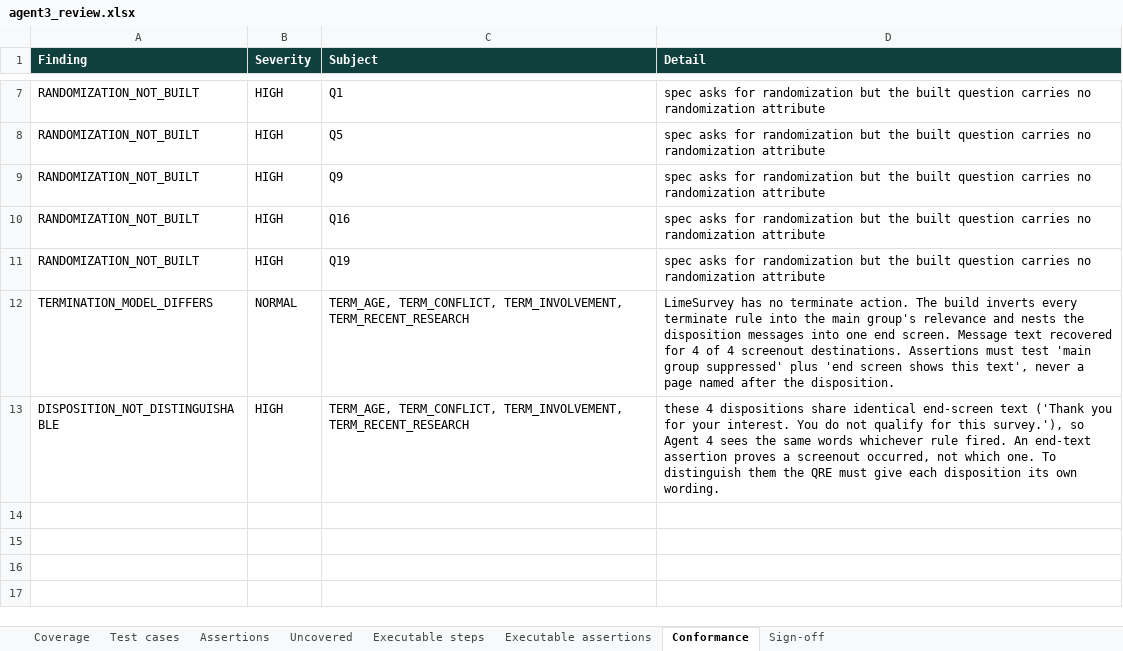
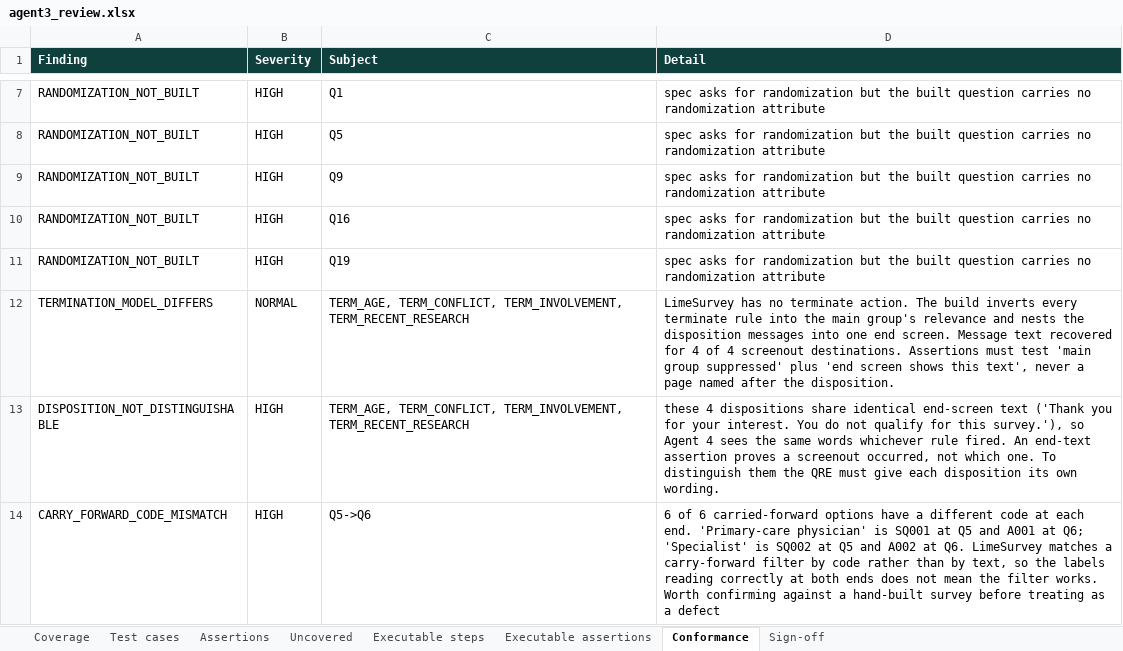
Before and after one commit to anmolisb/Escalant_SurveyProgramming, an Excel workbook: out/C01_chronic_care_patient_journey/agent3/agent3_review.xlsx, sheet Conformance, drawn as a sheet; only a part is shown, gaps mark what is left out; values as stored, in another font and other column widths than the file's, no borders; the diff names each change by its address in the sheet, - before the commit and + after, or states it on an @@ line.

Commit message:
Agent 3: carry-forward code and exclusive-option checks

```diff
--- a/out/C01_chronic_care_patient_journey/agent3/agent3_review.xlsx (sheet Conformance)
+++ b/out/C01_chronic_care_patient_journey/agent3/agent3_review.xlsx (sheet Conformance)
+row 14: CARRY_FORWARD_CODE_MISMATCH | HIGH | Q5->Q6 | 6 of 6 carried-forward options have a different code at each end. 'Primary-care physician' is SQ001 at Q5 and A001 at Q6; 'Specialist' is SQ002 at Q5 and A002 at Q6. LimeSurvey matches a carry-forward filter by code rather than by text, so the labels reading correctly at both ends does not mean the filter works. Worth confirming against a hand-built survey before treating as a defect
```
Also changed, not shown: sheet Executable steps, sheet Executable assertions, sheet Test cases, sheet Assertions, sheet Uncovered, sheet Sign-off, 1 more sheet, out/C01_chronic_care_patient_journey/agent3/agent3_test_cases_for_review.xlsx, out/C01_chronic_care_patient_journey/agent3/agent3_test_cases_with_paths.xlsx, 32 other files.
